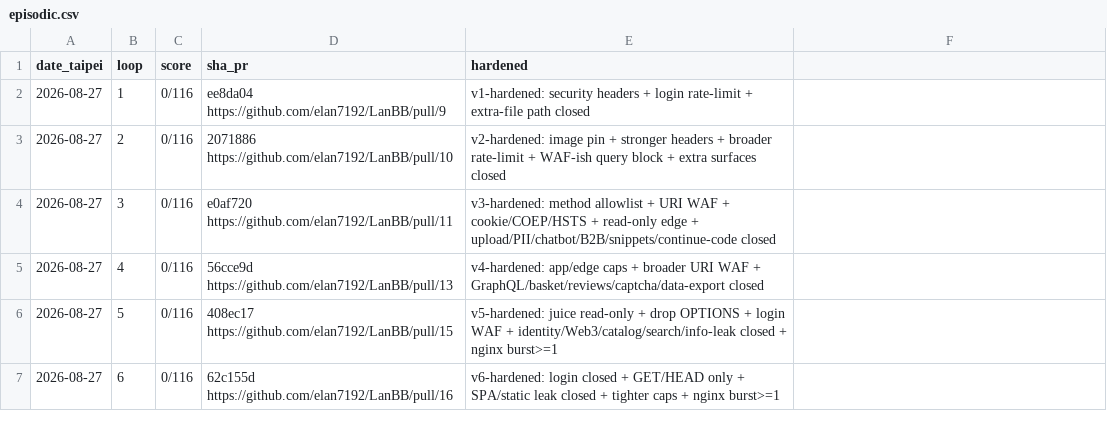
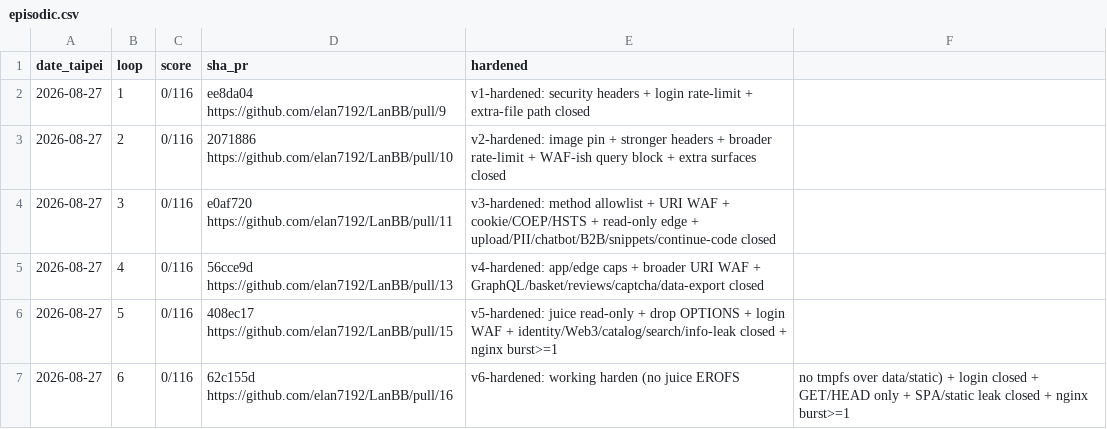
Before and after one commit to elan7192/LanBB, a CSV file: programs/juice-shop/memory/episodic.csv, drawn as a sheet.

```diff
--- a/programs/juice-shop/memory/episodic.csv
+++ b/programs/juice-shop/memory/episodic.csv
@@ -6,2 +6,2 @@ date_taipei,loop,score,sha_pr,hardened
 2026-08-27,5,0/116,408ec17 https://github.com/elan7192/LanBB/pull/15,v5-hardened: juice read-only + drop OPTIONS + login WAF + identity/Web3/catalog/search/info-leak closed + nginx burst>=1
-2026-08-27,6,0/116,62c155d https://github.com/elan7192/LanBB/pull/16,v6-hardened: login closed + GET/HEAD only + SPA/static leak closed + tighter caps + nginx burst>=1
+2026-08-27,6,0/116,62c155d https://github.com/elan7192/LanBB/pull/16,v6-hardened: working harden (no juice EROFS, no tmpfs over data/static) + login closed + GET/HEAD only + SPA/static leak closed + nginx burst>=1
```
Also changed, not shown: 13 other files.
